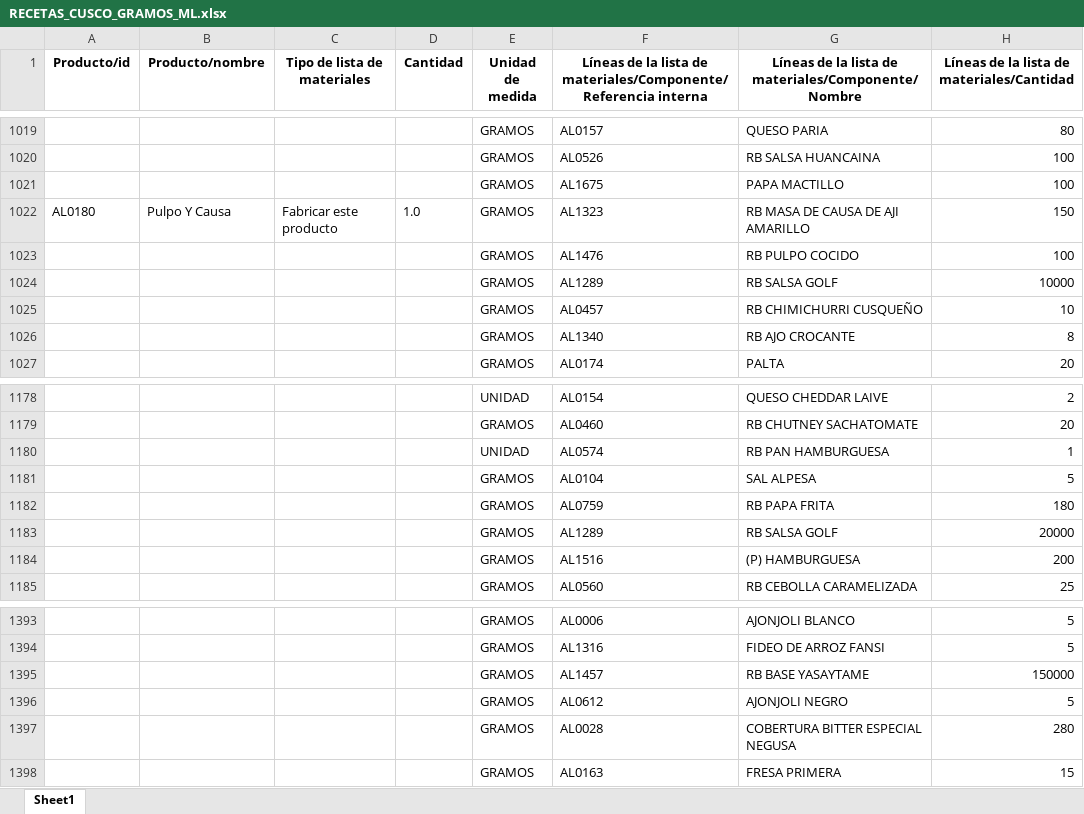
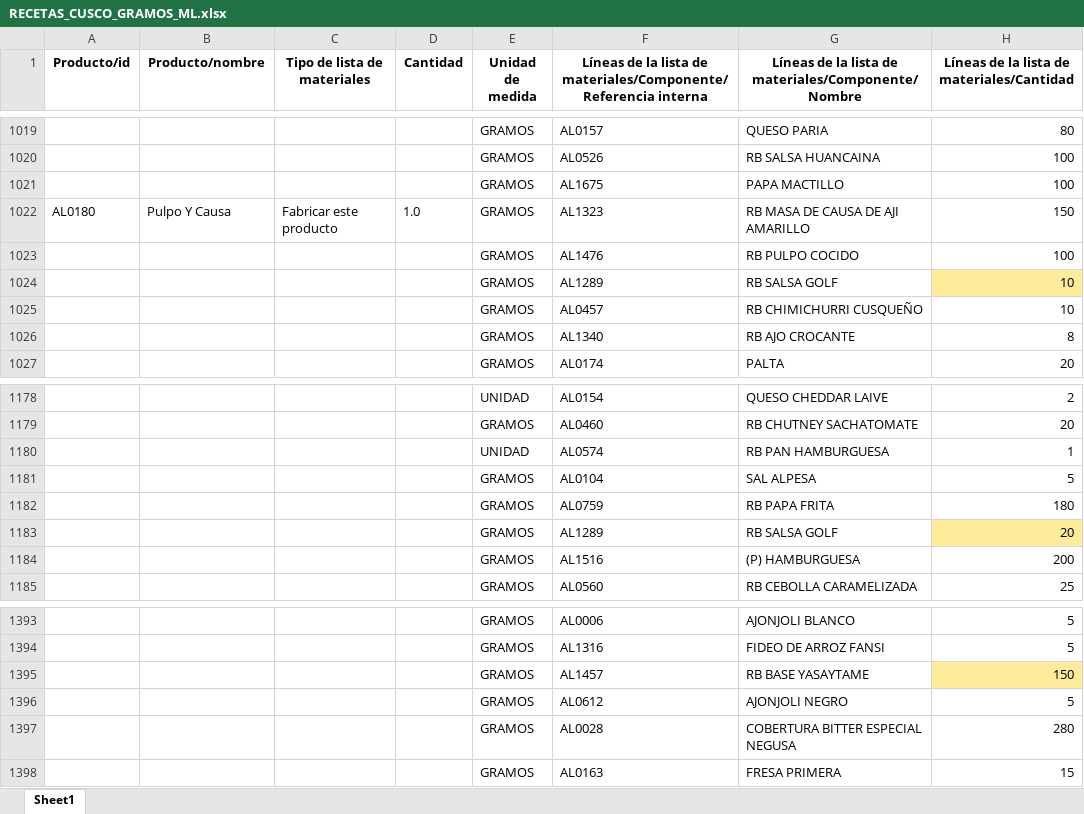
Before and after one commit to WualterSDEV/WualterSDEV, an Excel workbook: RECETAS_CUSCO_GRAMOS_ML.xlsx, sheet Sheet1, drawn as a sheet; only a part is shown, gaps mark what is left out; values as stored, in another font and other column widths than the file's, no borders; the diff names each change by its address in the sheet, - before the commit and + after, or states it on an @@ line.

```diff
--- a/RECETAS_CUSCO_GRAMOS_ML.xlsx (sheet Sheet1)
+++ b/RECETAS_CUSCO_GRAMOS_ML.xlsx (sheet Sheet1)
-H1024: 10000
+H1024: 10
-H1024 fill: none
+H1024 fill: #FFEB9C
-H1183: 20000
+H1183: 20
-H1183 fill: none
+H1183 fill: #FFEB9C
-H1395: 150000
+H1395: 150
-H1395 fill: none
+H1395 fill: #FFEB9C
```
Also changed, not shown: RECETAS_CARTA_Y_POSTRES_GRAMOS.xlsx, RECETAS_INFOREST_CARTA_Y_POSTRES.xlsx.
